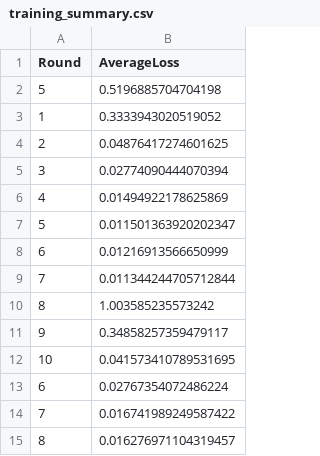
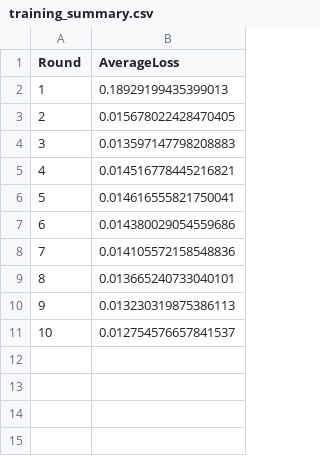
Before and after one commit to YannKleees/tak, a CSV file: training_summary.csv, drawn as a sheet.

```diff
--- a/training_summary.csv
+++ b/training_summary.csv
@@ -1,15 +1,11 @@
 Round,AverageLoss
-5,0.5196885704704198
-1,0.3333943020519052
-2,0.04876417274601625
-3,0.02774090444070394
-4,0.01494922178625869
-5,0.011501363920202347
-6,0.01216913566650999
-7,0.011344244705712844
-8,1.003585235573242
-9,0.34858257359479117
-10,0.041573410789531695
-6,0.02767354072486224
-7,0.016741989249587422
-8,0.016276971104319457
+1,0.18929199435399013
+2,0.015678022428470405
+3,0.013597147798208883
+4,0.014516778445216821
+5,0.014616555821750041
+6,0.014380029054559686
+7,0.014105572158548836
+8,0.013665240733040101
+9,0.013230319875386113
+10,0.012754576657841537
```
Also changed, not shown: 2 other files.
